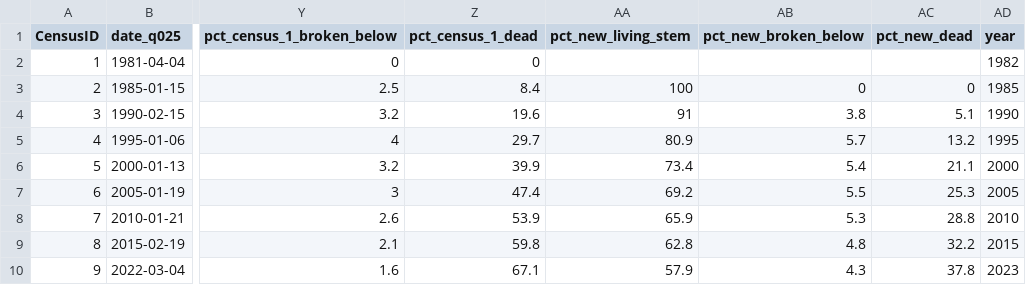
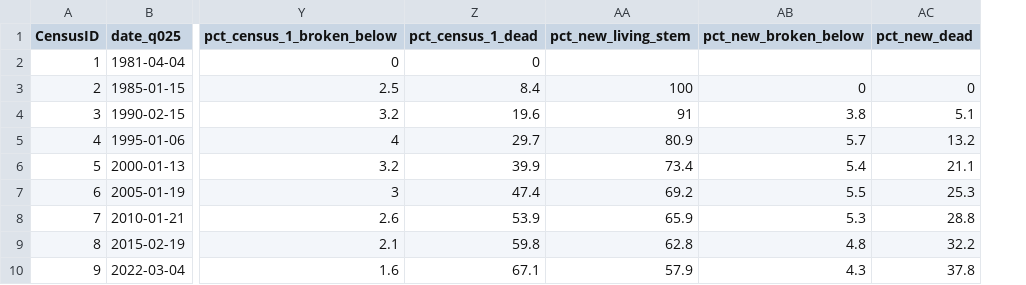
Before and after one commit to jamedina09/BCI50ha_StemReconstruction_Rtables, a CSV file: data_paper_and_repo_publication/manuscript_outputs/figure-1_tree-dynamics.csv, drawn as a sheet; only a part is shown, gaps mark what is left out; the diff names each change by its address in the sheet, - before the commit and + after, or states it on an @@ line.

Commit message:
improve caption figure 1

```diff
--- a/data_paper_and_repo_publication/manuscript_outputs/figure-1_tree-dynamics.csv
+++ b/data_paper_and_repo_publication/manuscript_outputs/figure-1_tree-dynamics.csv
-column AD (year), rows 2-10: 1982 | 1985 | 1990 | 1995 | 2000 | 2005 | 2010 | 2015 | 2023
```
Also changed, not shown: 5 other files.
